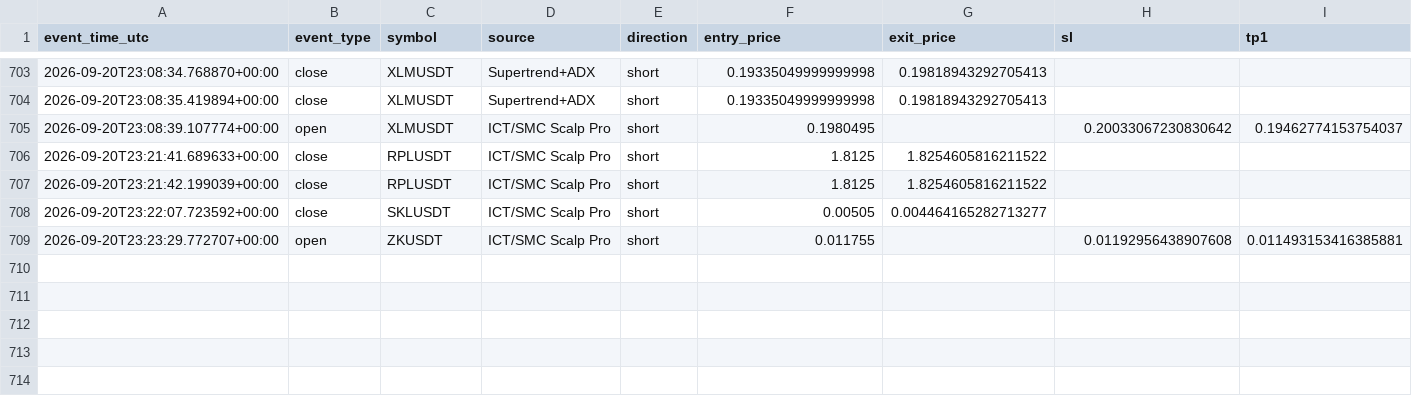
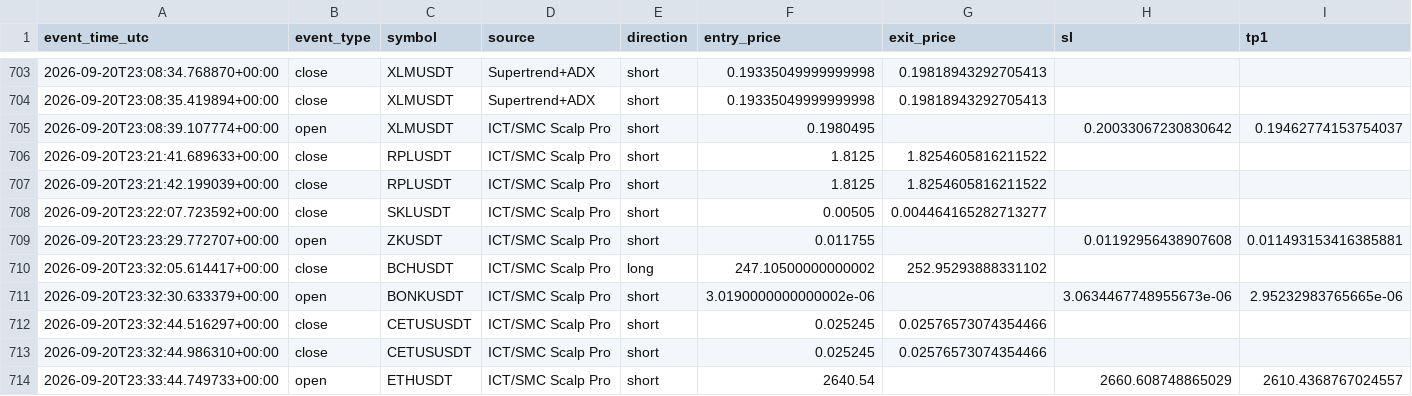
Before and after one commit to amirtorofi-sketch/tabdeal-usdt-live-trading-ready, a CSV file: bot1_live/paper_trades_log.csv, drawn as a sheet; only a part is shown, gaps mark what is left out; rows hold the shown columns only; the diff names each change by its address in the sheet, - before the commit and + after, or states it on an @@ line.

Commit message:
update bot1 state/paper log [skip ci]

```diff
--- a/bot1_live/paper_trades_log.csv
+++ b/bot1_live/paper_trades_log.csv
+row 710: 2026-09-20T23:32:05.614417+00:00 | close | BCHUSDT | ICT/SMC Scalp Pro | long | 247.10500000000002 | 252.95293888331102
+row 711: 2026-09-20T23:32:30.633379+00:00 | open | BONKUSDT | ICT/SMC Scalp Pro | short | 3.0190000000000002e-06 |  | 3.0634467748955673e-06 | 2.95232983765665e-06
+row 712: 2026-09-20T23:32:44.516297+00:00 | close | CETUSUSDT | ICT/SMC Scalp Pro | short | 0.025245 | 0.02576573074354466
+row 713: 2026-09-20T23:32:44.986310+00:00 | close | CETUSUSDT | ICT/SMC Scalp Pro | short | 0.025245 | 0.02576573074354466
+row 714: 2026-09-20T23:33:44.749733+00:00 | open | ETHUSDT | ICT/SMC Scalp Pro | short | 2640.54 |  | 2660.608748865029 | 2610.4368767024557
```
Also changed, not shown: 1 other file.
